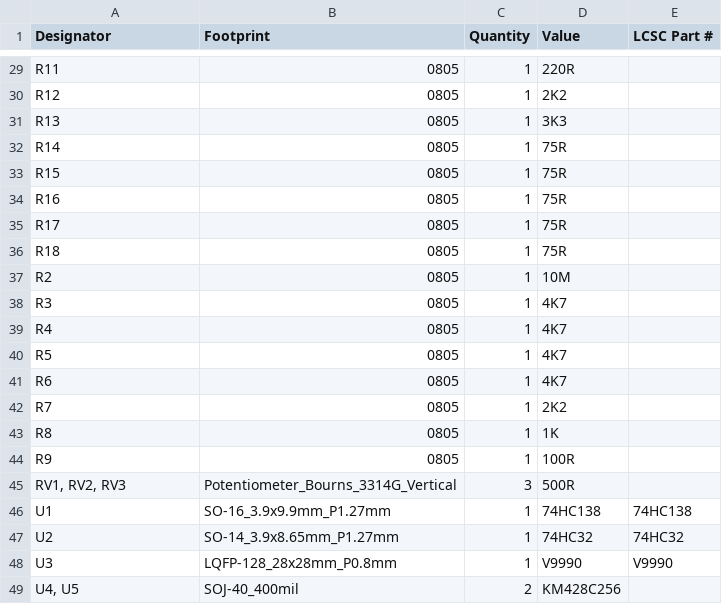
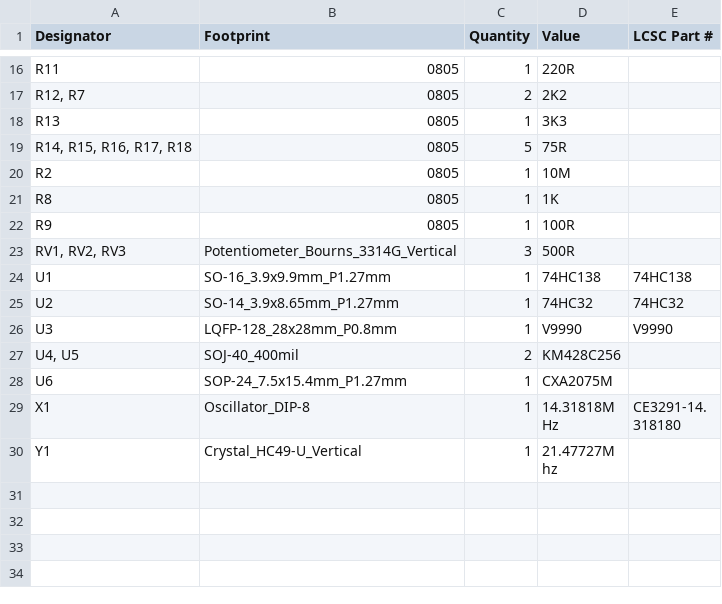
Before and after one commit to cristianoag/trh9000, a CSV file: Hardware/Kicad/TRH9000.cxa2075/production/bom.csv, drawn as a sheet; only a part is shown, gaps mark what is left out; the shorter side is filled out with more unchanged rows; removed rows and columns are numbered as before the commit, all else as after; the diff covers the shown part only; the diff names each change by its address in the sheet, - before the commit and + after, or states it on an @@ line.

```diff
--- a/Hardware/Kicad/TRH9000.cxa2075/production/bom.csv
+++ b/Hardware/Kicad/TRH9000.cxa2075/production/bom.csv
-A17 (Designator): R12
+A17 (Designator): R12, R7
-C17 (Quantity): 1
+C17 (Quantity): 2
-A19 (Designator): R14
+A19 (Designator): R14, R15, R16, R17, R18
-C19 (Quantity): 1
+C19 (Quantity): 5
-row 33: R15 | 0805 | 1 | 75R
-row 34: R16 | 0805 | 1 | 75R
-row 35: R17 | 0805 | 1 | 75R
-row 36: R18 | 0805 | 1 | 75R
-row 38: R3 | 0805 | 1 | 4K7
-row 39: R4 | 0805 | 1 | 4K7
-row 40: R5 | 0805 | 1 | 4K7
-row 41: R6 | 0805 | 1 | 4K7
-row 42: R7 | 0805 | 1 | 2K2
```
Also changed, not shown: 13 removed rows and 16 edited cells elsewhere in this file, 3 other files.
